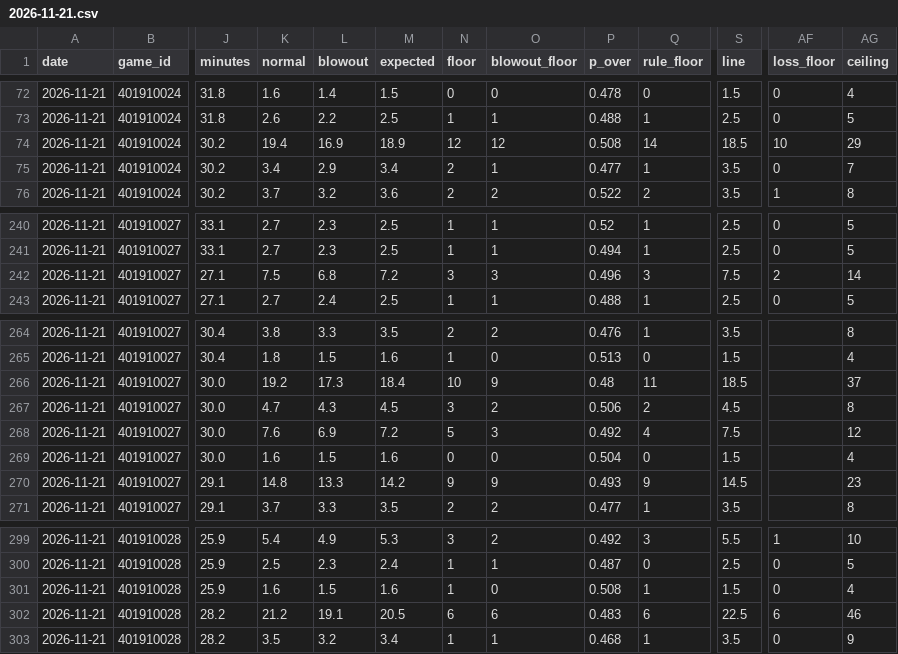
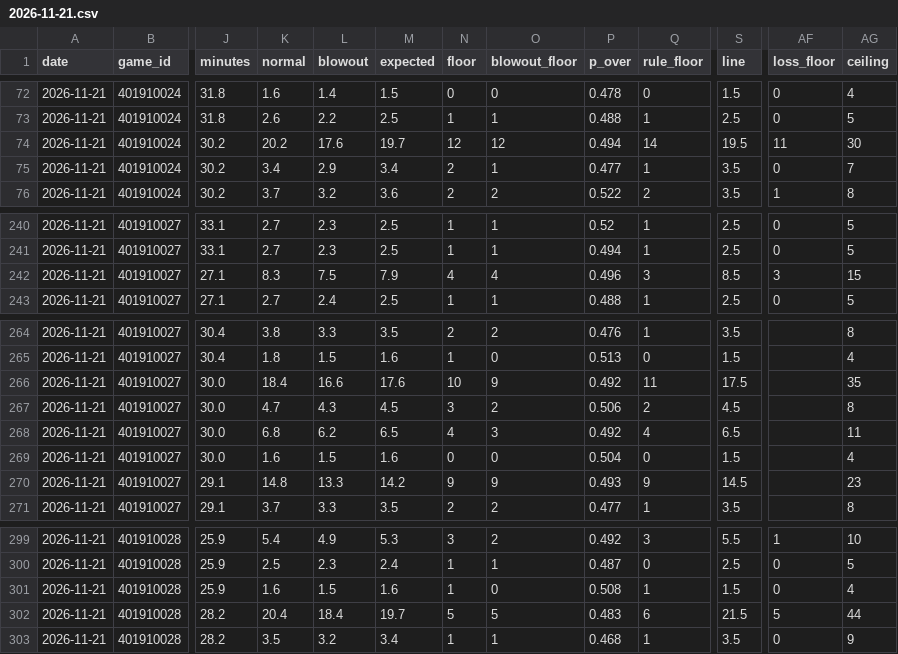
Before and after one commit to mason7park-debug/NBAprojections, a CSV file: data/projections/2026-11-21.csv, drawn as a sheet; only a part is shown, gaps mark what is left out; the diff covers the shown part only; the diff names each change by its address in the sheet, - before the commit and + after, or states it on an @@ line.

```diff
--- a/data/projections/2026-11-21.csv
+++ b/data/projections/2026-11-21.csv
-K74 (normal): 19.4
+K74 (normal): 20.2
-L74 (blowout): 16.9
+L74 (blowout): 17.6
-M74 (expected): 18.9
+M74 (expected): 19.7
-P74 (p_over): 0.508
+P74 (p_over): 0.494
-S74 (line): 18.5
+S74 (line): 19.5
-AF74 (loss_floor): 10
+AF74 (loss_floor): 11
-AG74 (ceiling): 29
+AG74 (ceiling): 30
-K242 (normal): 7.5
+K242 (normal): 8.3
-L242 (blowout): 6.8
+L242 (blowout): 7.5
-M242 (expected): 7.2
+M242 (expected): 7.9
-N242 (floor): 3
+N242 (floor): 4
-O242 (blowout_floor): 3
+O242 (blowout_floor): 4
-S242 (line): 7.5
+S242 (line): 8.5
-AF242 (loss_floor): 2
+AF242 (loss_floor): 3
-AG242 (ceiling): 14
+AG242 (ceiling): 15
-K266 (normal): 19.2
+K266 (normal): 18.4
-L266 (blowout): 17.3
+L266 (blowout): 16.6
-M266 (expected): 18.4
+M266 (expected): 17.6
-P266 (p_over): 0.48
+P266 (p_over): 0.492
-S266 (line): 18.5
+S266 (line): 17.5
-AG266 (ceiling): 37
+AG266 (ceiling): 35
-K268 (normal): 7.6
+K268 (normal): 6.8
-L268 (blowout): 6.9
+L268 (blowout): 6.2
-M268 (expected): 7.2
+M268 (expected): 6.5
-N268 (floor): 5
+N268 (floor): 4
-S268 (line): 7.5
+S268 (line): 6.5
-AG268 (ceiling): 12
+AG268 (ceiling): 11
-K302 (normal): 21.2
+K302 (normal): 20.4
-L302 (blowout): 19.1
+L302 (blowout): 18.4
-M302 (expected): 20.5
+M302 (expected): 19.7
-N302 (floor): 6
+N302 (floor): 5
-O302 (blowout_floor): 6
+O302 (blowout_floor): 5
-S302 (line): 22.5
+S302 (line): 21.5
-AF302 (loss_floor): 6
+AF302 (loss_floor): 5
-AG302 (ceiling): 46
+AG302 (ceiling): 44
```
Also changed, not shown: 11 edited cells elsewhere in this file, data/odds/2026-11-21.csv, data/props/2026-11-21.csv, 3 other files.
